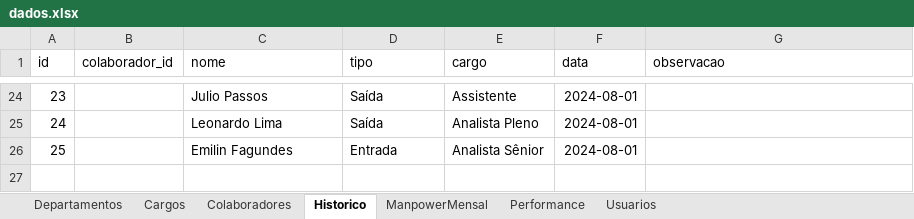
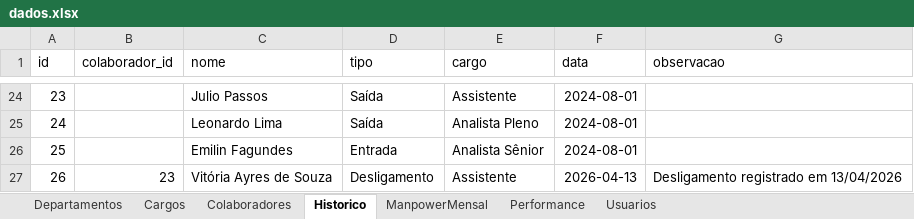
Before and after one commit to bpicinini/portal-do-gestor, an Excel workbook: data/dados.xlsx, sheet Historico, drawn as a sheet; only a part is shown, gaps mark what is left out; values as stored, in another font and other column widths than the file's, no borders; the diff names each change by its address in the sheet, - before the commit and + after, or states it on an @@ line.

```diff
--- a/data/dados.xlsx (sheet Historico)
+++ b/data/dados.xlsx (sheet Historico)
+row 27: 26 | 23 | Vitória Ayres de Souza | Desligamento | Assistente | 2026-04-13 | Desligamento registrado em 13/04/2026
```
Also changed, not shown: sheet ManpowerMensal, sheet Colaboradores, sheet Cargos, 3 other files.
